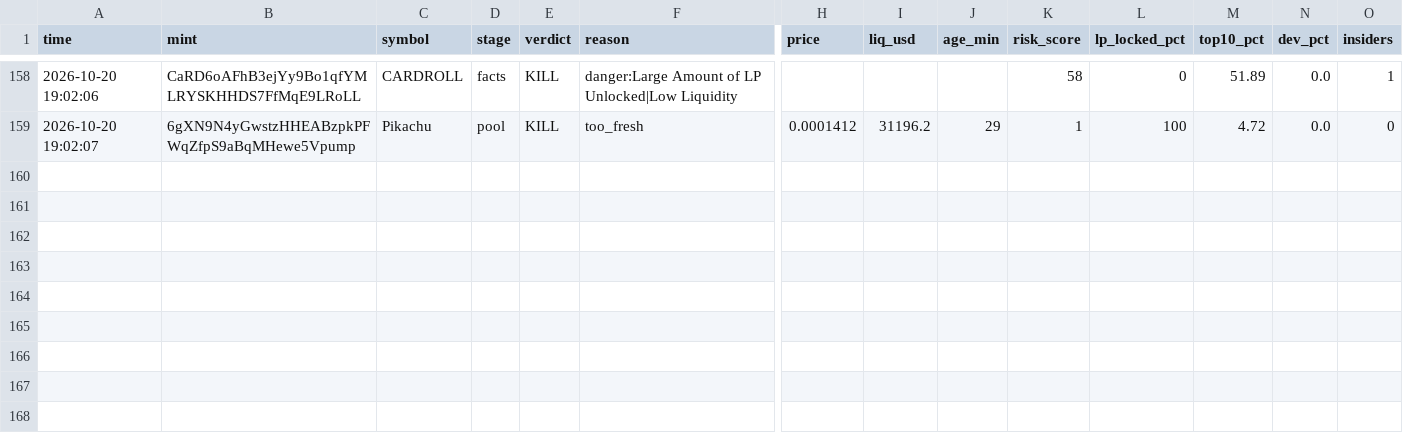
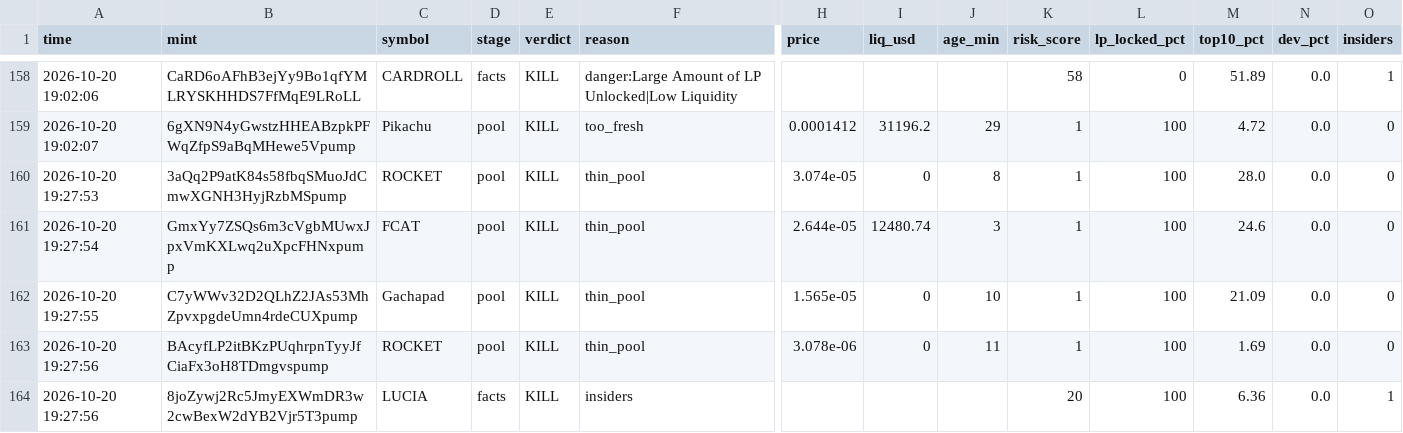
Before and after one commit to fairt8/meme-deck, a CSV file: checks.csv, drawn as a sheet; only a part is shown, gaps mark what is left out; rows hold the shown columns only; the diff names each change by its address in the sheet, - before the commit and + after, or states it on an @@ line.

```diff
--- a/checks.csv
+++ b/checks.csv
+row 160: 2026-10-20 19:27:53 | 3aQq2P9atK84s58fbqSMuoJdCmwXGNH3HyjRzbMSpump | ROCKET | pool | KILL | thin_pool | 3.074e-05 | 0 | 8 | 1 | 100 | 28.0 | 0.0 | 0
+row 161: 2026-10-20 19:27:54 | GmxYy7ZSQs6m3cVgbMUwxJpxVmKXLwq2uXpcFHNxpump | FCAT | pool | KILL | thin_pool | 2.644e-05 | 12480.74 | 3 | 1 | 100 | 24.6 | 0.0 | 0
+row 162: 2026-10-20 19:27:55 | C7yWWv32D2QLhZ2JAs53MhZpvxpgdeUmn4rdeCUXpump | Gachapad | pool | KILL | thin_pool | 1.565e-05 | 0 | 10 | 1 | 100 | 21.09 | 0.0 | 0
+row 163: 2026-10-20 19:27:56 | BAcyfLP2itBKzPUqhrpnTyyJfCiaFx3oH8TDmgvspump | ROCKET | pool | KILL | thin_pool | 3.078e-06 | 0 | 11 | 1 | 100 | 1.69 | 0.0 | 0
+row 164: 2026-10-20 19:27:56 | 8joZywj2Rc5JmyEXWmDR3w2cwBexW2dYB2Vjr5T3pump | LUCIA | facts | KILL | insiders |  |  |  | 20 | 100 | 6.36 | 0.0 | 1
```
Also changed, not shown: equity.csv, 2 other files.
